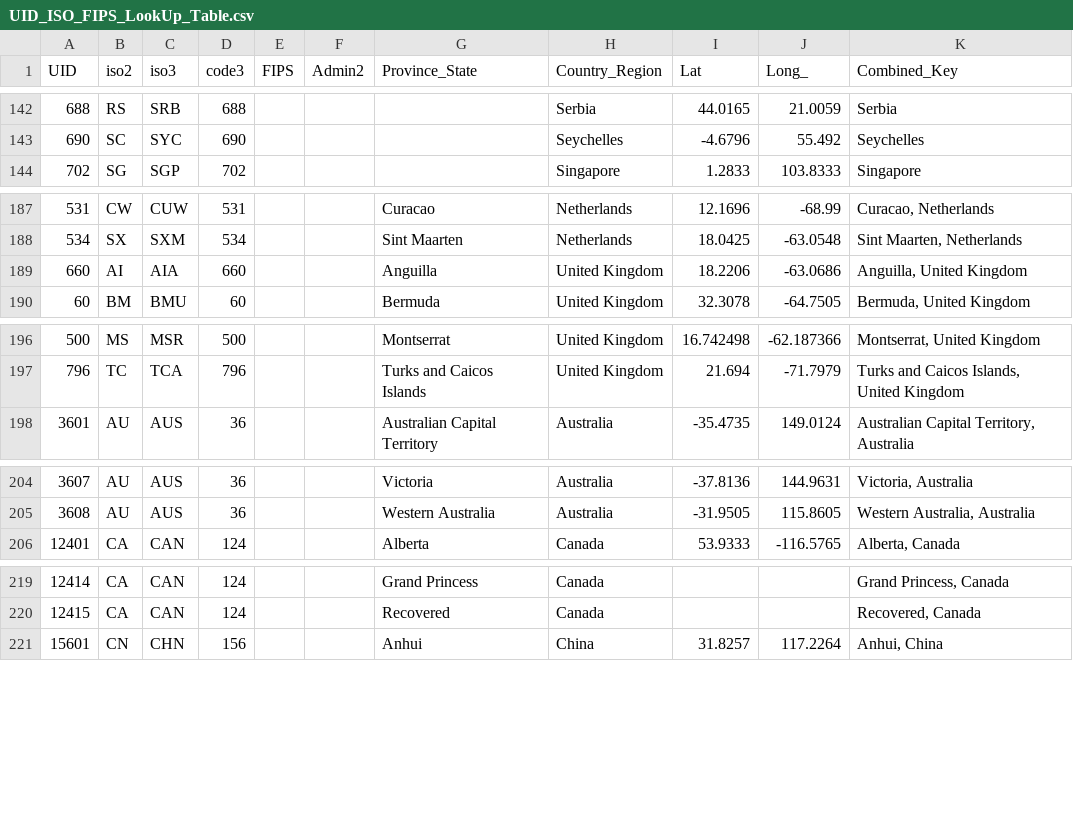
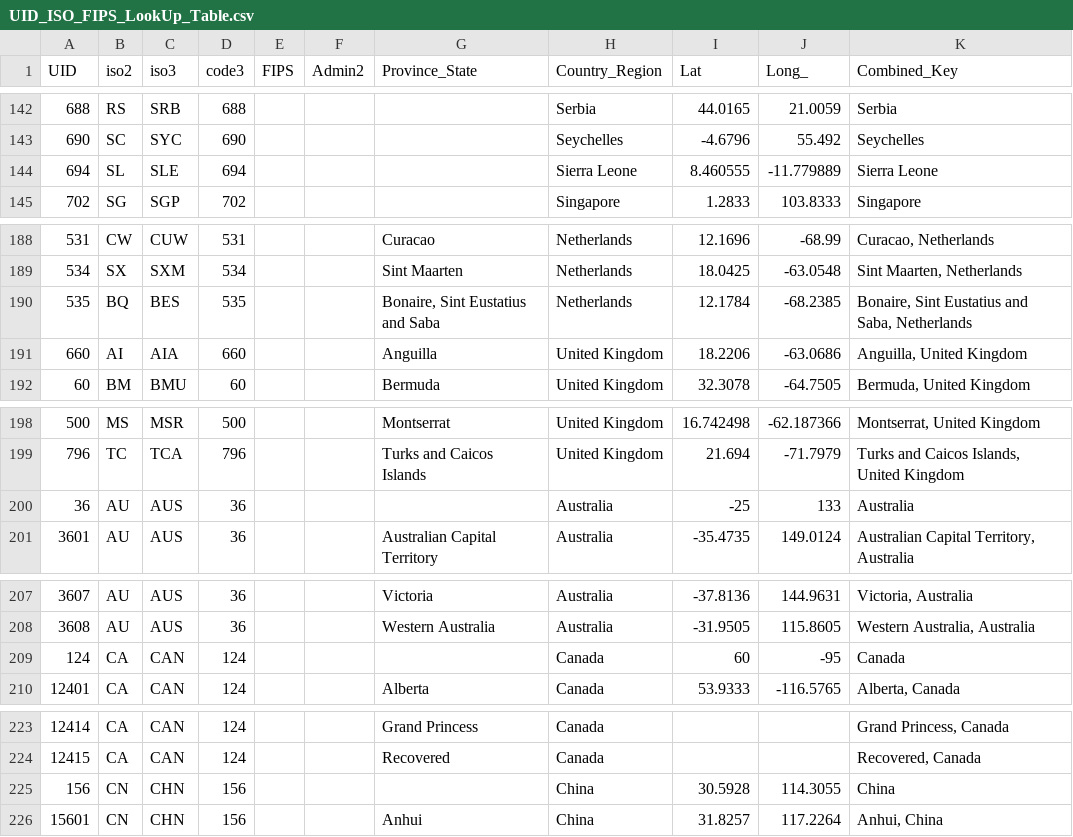
Before and after one commit to matsim-vsp/COVID-19, a CSV file: csse_covid_19_data/UID_ISO_FIPS_LookUp_Table.csv, drawn as a sheet; only a part is shown, gaps mark what is left out; the diff covers the shown part only.

Commit message:
add new countries

```diff
--- a/csse_covid_19_data/UID_ISO_FIPS_LookUp_Table.csv
+++ b/csse_covid_19_data/UID_ISO_FIPS_LookUp_Table.csv
@@ -143,2 +143,3 @@
 690,SC,SYC,690,,,,Seychelles,-4.6796,55.492,Seychelles
+694,SL,SLE,694,,,,Sierra Leone,8.460555,-11.779889,Sierra Leone
 702,SG,SGP,702,,,,Singapore,1.2833,103.8333,Singapore
@@ -188,2 +189,3 @@
 534,SX,SXM,534,,,Sint Maarten,Netherlands,18.0425,-63.0548,"Sint Maarten, Netherlands"
+535,BQ,BES,535,,,"Bonaire, Sint Eustatius and Saba",Netherlands,12.1784,-68.2385,"Bonaire, Sint Eustatius and Saba, Netherlands"
 660,AI,AIA,660,,,Anguilla,United Kingdom,18.2206,-63.0686,"Anguilla, United Kingdom"
@@ -197,2 +199,3 @@
 796,TC,TCA,796,,,Turks and Caicos Islands,United Kingdom,21.694,-71.7979,"Turks and Caicos Islands, United Kingdom"
+36,AU,AUS,36,,,,Australia,-25,133,Australia
 3601,AU,AUS,36,,,Australian Capital Territory,Australia,-35.4735,149.0124,"Australian Capital Territory, Australia"
@@ -205,2 +208,3 @@
 3608,AU,AUS,36,,,Western Australia,Australia,-31.9505,115.8605,"Western Australia, Australia"
+124,CA,CAN,124,,,,Canada,60,-95,Canada
 12401,CA,CAN,124,,,Alberta,Canada,53.9333,-116.5765,"Alberta, Canada"
@@ -220,2 +224,3 @@
 12415,CA,CAN,124,,,Recovered,Canada,,,"Recovered, Canada"
+156,CN,CHN,156,,,,China,30.5928,114.3055,China
 15601,CN,CHN,156,,,Anhui,China,31.8257,117.2264,"Anhui, China"
```
Also changed, not shown: 1 added row and 2 edited cells elsewhere in this file.
